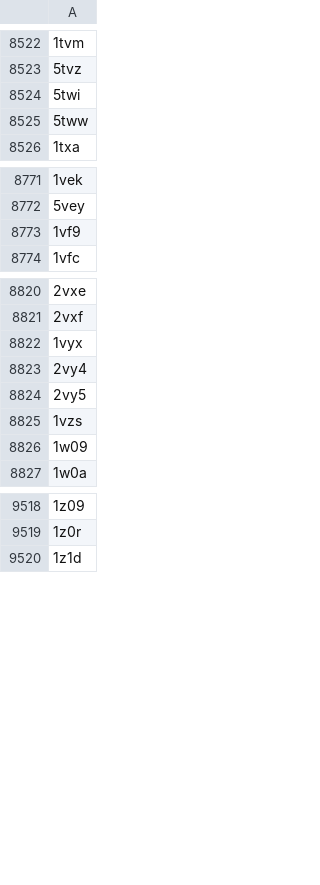
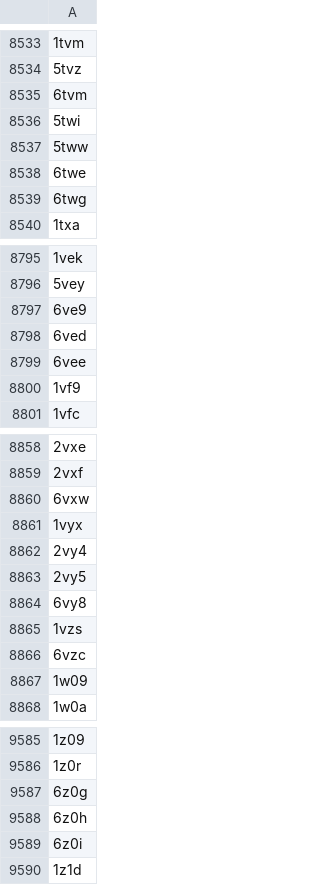
Before and after one commit to rcsb/py-rcsb_mock-data, a TSV file: MOCK_EXCHANGE_SANDBOX/status/nmr_restraints_v2_list.tsv, drawn as a sheet; only a part is shown, gaps mark what is left out; the diff covers the shown part only; the diff names each change by its address in the sheet, - before the commit and + after, or states it on an @@ line.

```diff
--- a/MOCK_EXCHANGE_SANDBOX/status/nmr_restraints_v2_list.tsv
+++ b/MOCK_EXCHANGE_SANDBOX/status/nmr_restraints_v2_list.tsv
+row 8535: 6tvm
+row 8538: 6twe
+row 8539: 6twg
+row 8797: 6ve9
+row 8798: 6ved
+row 8799: 6vee
+row 8860: 6vxw
+row 8864: 6vy8
+row 8866: 6vzc
+row 9587: 6z0g
+row 9588: 6z0h
+row 9589: 6z0i
```
Also changed, not shown: 119 added rows and 62 removed rows elsewhere in this file, MOCK_EXCHANGE_SANDBOX/status/pdb_bundle_index_list.tsv, MOCK_EXCHANGE_SANDBOX/status/pdb_ndb_mapping.tsv, 34 other files.
